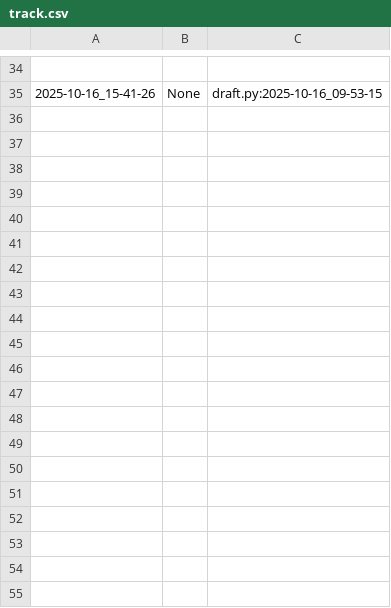
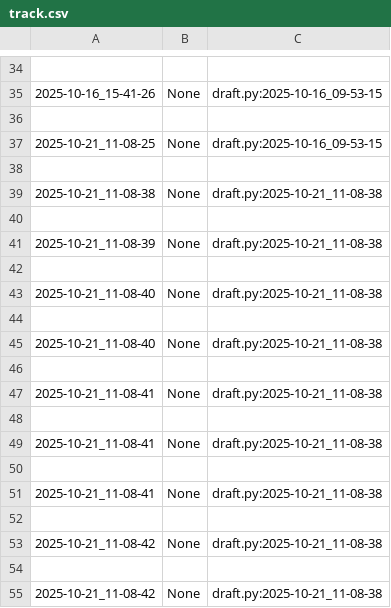
Before and after one commit to qxcode-course/poo-rc-bloco-b-kauatavaares, a CSV file: myrep/.tko/track/poo@roupa/track.csv, drawn as a sheet; only a part is shown, gaps mark what is left out; the diff covers the shown part only.

```diff
--- a/myrep/.tko/track/poo@roupa/track.csv
+++ b/myrep/.tko/track/poo@roupa/track.csv
@@ -35 +35,21 @@
 2025-10-16_15-41-26,None,draft.py:2025-10-16_09-53-15
+
+2025-10-21_11-08-25,None,draft.py:2025-10-16_09-53-15
+
+2025-10-21_11-08-38,None,draft.py:2025-10-21_11-08-38
+
+2025-10-21_11-08-39,None,draft.py:2025-10-21_11-08-38
+
+2025-10-21_11-08-40,None,draft.py:2025-10-21_11-08-38
+
+2025-10-21_11-08-40,None,draft.py:2025-10-21_11-08-38
+
+2025-10-21_11-08-41,None,draft.py:2025-10-21_11-08-38
+
+2025-10-21_11-08-41,None,draft.py:2025-10-21_11-08-38
+
+2025-10-21_11-08-41,None,draft.py:2025-10-21_11-08-38
+
+2025-10-21_11-08-42,None,draft.py:2025-10-21_11-08-38
+
+2025-10-21_11-08-42,None,draft.py:2025-10-21_11-08-38
```
Also changed, not shown: 30 added rows elsewhere in this file, myrep/.tko/track/poo@chinela/track.csv, myrep/.tko/track/poo@motoca/track.csv, 9 other files.
